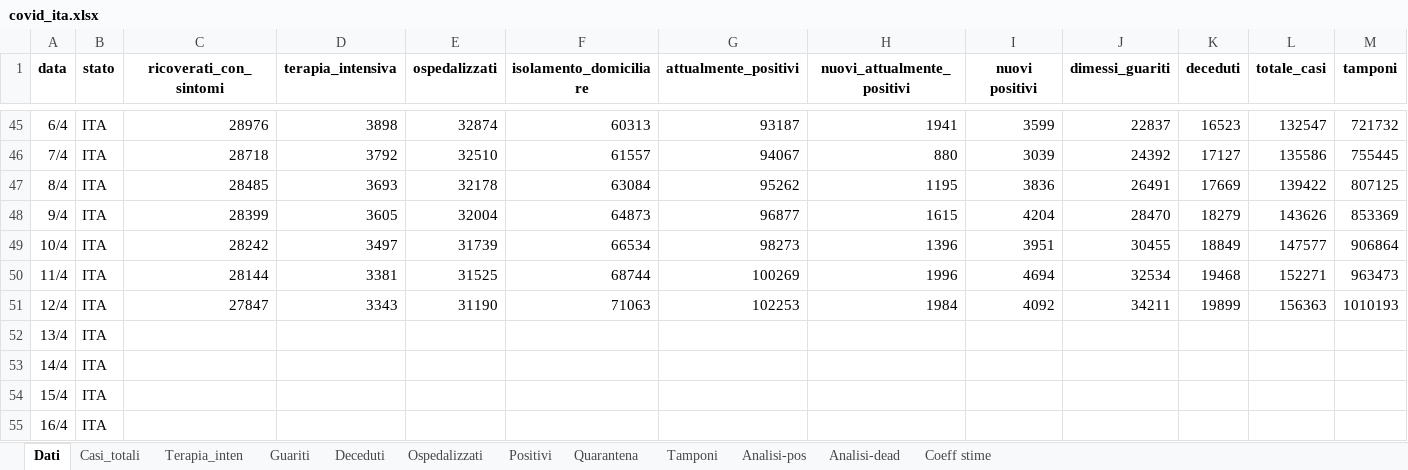
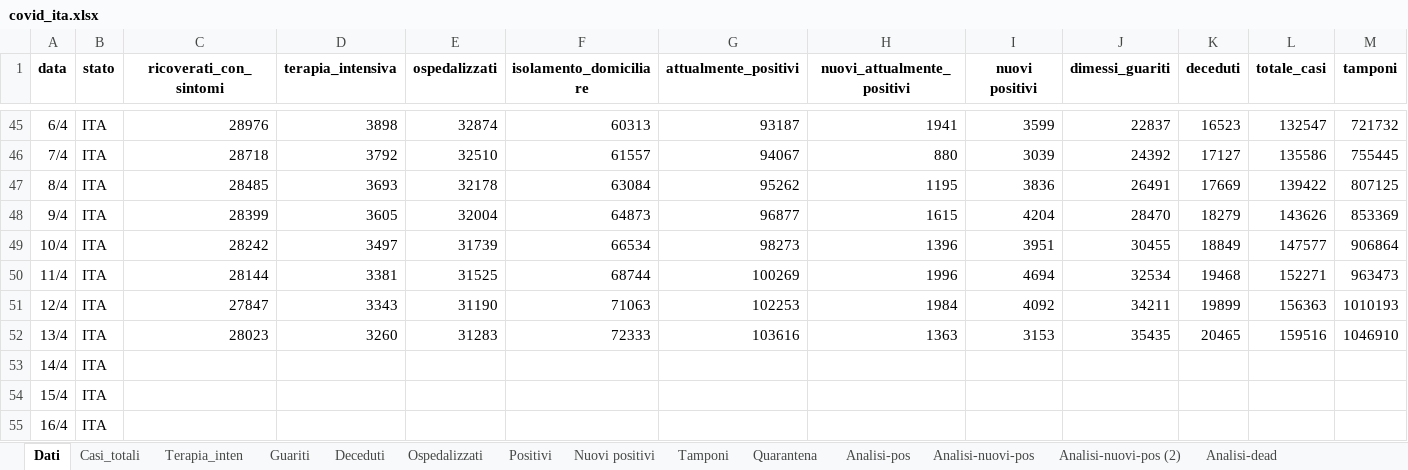
Before and after one commit to mattecarpa/Covid19, an Excel workbook: covid_ita.xlsx, sheet Dati, drawn as a sheet; only a part is shown, gaps mark what is left out; values as stored, in another font and other column widths than the file's, no borders; the diff names each change by its address in the sheet, - before the commit and + after, or states it on an @@ line.

Commit message:
Daily update and added new statistic
Added 2 new sheet for statistic using power law with exponential cut off (pos and died)

```diff
--- a/covid_ita.xlsx (sheet Dati)
+++ b/covid_ita.xlsx (sheet Dati)
+sheet tab: Nuovi positivi
+sheet tab: Analisi-nuovi-pos
+sheet tab: Analisi-nuovi-pos (2)
@@ sheet tab order changed: Dati | Casi_totali | Terapia_inten | Guariti | Deceduti | Ospedalizzati | Positivi | Nuovi positivi | Tamponi | Quarantena | Analisi-pos | Analisi-nuovi-pos | Analisi-nuovi-pos (2) | Analisi-dead @@
-C52 (ricoverati_con_sintomi): (empty)
+C52 (ricoverati_con_sintomi): 28023
-D52 (terapia_intensiva): (empty)
+D52 (terapia_intensiva): 3260
-E52 (ospedalizzati): (empty)
+E52 (ospedalizzati): 31283
-F52 (isolamento_domiciliare): (empty)
+F52 (isolamento_domiciliare): 72333
-G52 (attualmente_positivi): (empty)
+G52 (attualmente_positivi): 103616
-H52 (nuovi_attualmente_positivi): (empty)
+H52 (nuovi_attualmente_positivi): 1363
-I52 (nuovi positivi): (empty)
+I52 (nuovi positivi): 3153
-J52 (dimessi_guariti): (empty)
+J52 (dimessi_guariti): 35435
-K52 (deceduti): (empty)
+K52 (deceduti): 20465
-L52 (totale_casi): (empty)
+L52 (totale_casi): 159516
-M52 (tamponi): (empty)
+M52 (tamponi): 1046910
```
Also changed, not shown: sheet Analisi-dead, sheet Tamponi, sheet Terapia_inten, sheet Deceduti, sheet Guariti, sheet Casi_totali, 4 more sheets, other sheet tabs, charts or pictures.
